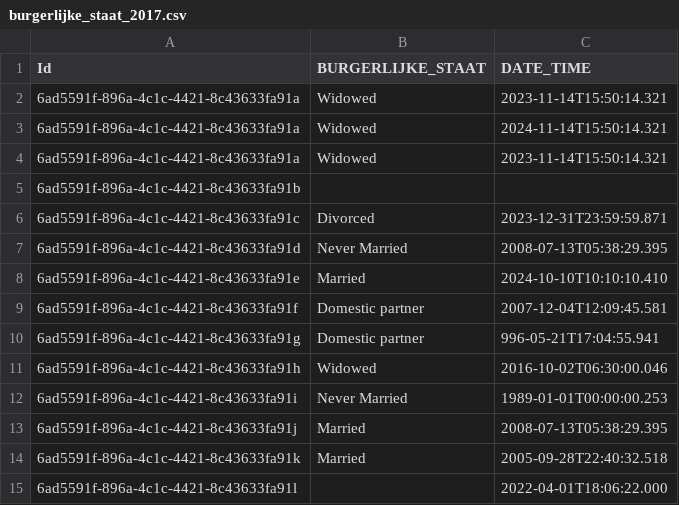
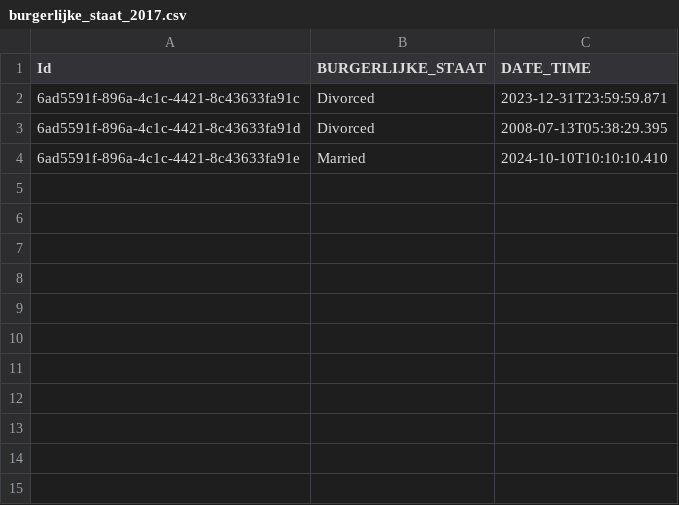
Before and after one commit to MaastrichtUniversity/docker-health, a CSV file: data/zio-demo-data/csv/burgerlijke_staat_2017.csv, drawn as a sheet.

```diff
--- a/data/zio-demo-data/csv/burgerlijke_staat_2017.csv
+++ b/data/zio-demo-data/csv/burgerlijke_staat_2017.csv
@@ -1,15 +1,4 @@
 Id,BURGERLIJKE_STAAT,DATE_TIME
-6ad5591f-896a-4c1c-4421-8c43633fa91a,Widowed,2023-11-14T15:50:14.321
-6ad5591f-896a-4c1c-4421-8c43633fa91a,Widowed,2024-11-14T15:50:14.321
-6ad5591f-896a-4c1c-4421-8c43633fa91a,Widowed,2023-11-14T15:50:14.321
-6ad5591f-896a-4c1c-4421-8c43633fa91b,,
 6ad5591f-896a-4c1c-4421-8c43633fa91c,Divorced,2023-12-31T23:59:59.871
-6ad5591f-896a-4c1c-4421-8c43633fa91d,Never Married,2008-07-13T05:38:29.395
+6ad5591f-896a-4c1c-4421-8c43633fa91d,Divorced,2008-07-13T05:38:29.395
 6ad5591f-896a-4c1c-4421-8c43633fa91e,Married,2024-10-10T10:10:10.410
-6ad5591f-896a-4c1c-4421-8c43633fa91f,Domestic partner,2007-12-04T12:09:45.581
-6ad5591f-896a-4c1c-4421-8c43633fa91g,Domestic partner,996-05-21T17:04:55.941
-6ad5591f-896a-4c1c-4421-8c43633fa91h,Widowed,2016-10-02T06:30:00.046
-6ad5591f-896a-4c1c-4421-8c43633fa91i,Never Married,1989-01-01T00:00:00.253
-6ad5591f-896a-4c1c-4421-8c43633fa91j,Married,2008-07-13T05:38:29.395
-6ad5591f-896a-4c1c-4421-8c43633fa91k,Married,2005-09-28T22:40:32.518
-6ad5591f-896a-4c1c-4421-8c43633fa91l,,2022-04-01T18:06:22.000
```
Also changed, not shown: data/mumc-demo-data/csv/burgerlijke_staat_2017.csv, data/mumc-demo-data/csv/woonsituatie_2017.csv, 6 other files.
